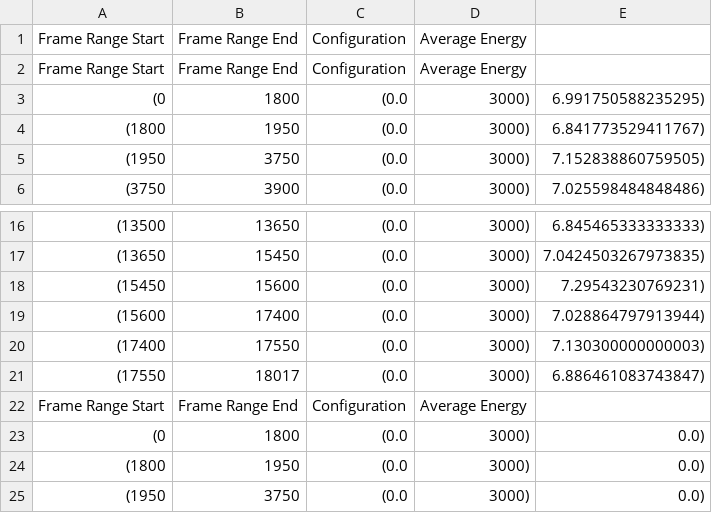
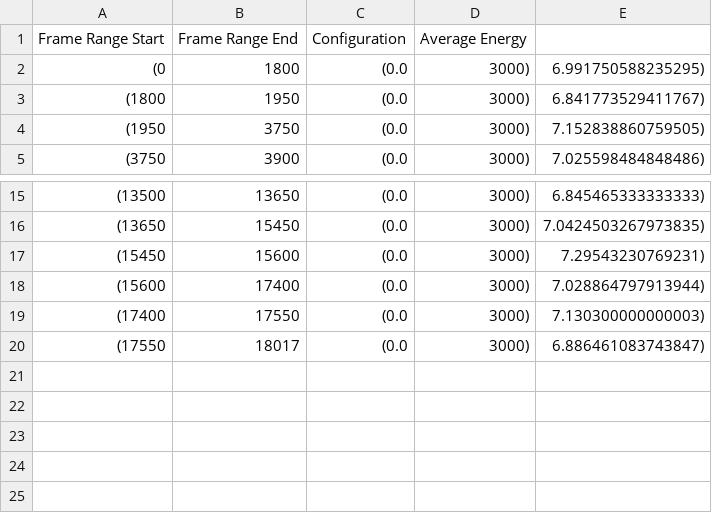
Before and after one commit to bencivjan/ecolens, a CSV file: raspberrypi/baseline-JH-night-energy-2.4.csv, drawn as a sheet; only a part is shown, gaps mark what is left out; the diff names each change by its address in the sheet, - before the commit and + after, or states it on an @@ line.

```diff
--- a/raspberrypi/baseline-JH-night-energy-2.4.csv
+++ b/raspberrypi/baseline-JH-night-energy-2.4.csv
-row 2: Frame Range Start | Frame Range End | Configuration | Average Energy
-row 22: Frame Range Start | Frame Range End | Configuration | Average Energy
-row 23: (0 | 1800 | (0.0 | 3000) | 0.0)
-row 24: (1800 | 1950 | (0.0 | 3000) | 0.0)
-row 25: (1950 | 3750 | (0.0 | 3000) | 0.0)
```
Also changed, not shown: 17 other files.
